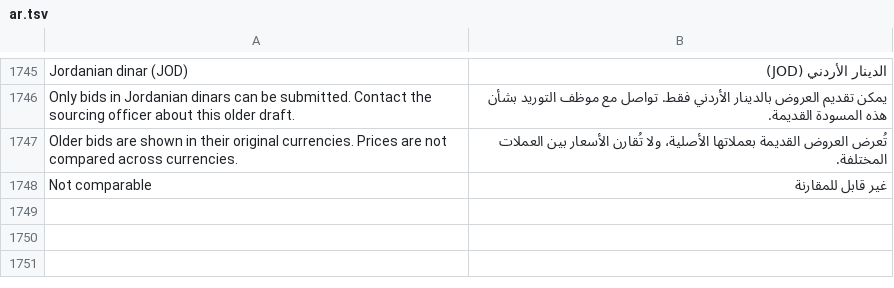
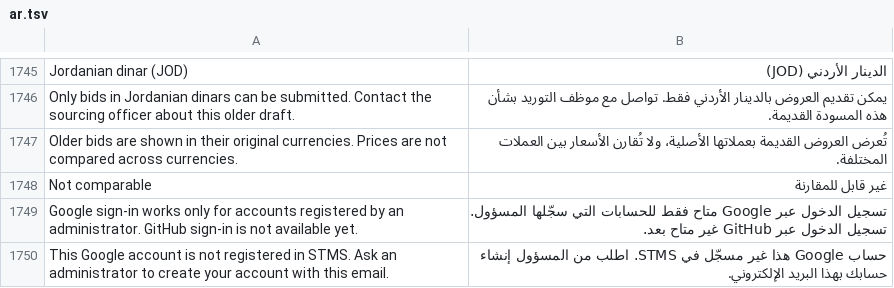
Before and after one commit to STMS-Projectt/STMS, a TSV file: SourcingTenderSystem/SourcingTenderSystem/Localization/ar.tsv, drawn as a sheet; only a part is shown, gaps mark what is left out; the diff covers the shown part only; the diff names each change by its address in the sheet, - before the commit and + after, or states it on an @@ line.

```diff
--- a/SourcingTenderSystem/SourcingTenderSystem/Localization/ar.tsv
+++ b/SourcingTenderSystem/SourcingTenderSystem/Localization/ar.tsv
+row 1749: Google sign-in works only for accounts registered by an administrator. GitHub sign-in is not available yet. | تسجيل الدخول عبر Google متاح فقط للحسابات التي سجّلها المسؤول. تسجيل الدخول عبر GitHub غير متاح بعد.
+row 1750: This Google account is not registered in STMS. Ask an administrator to create your account with this email. | حساب Google هذا غير مسجّل في STMS. اطلب من المسؤول إنشاء حسابك بهذا البريد الإلكتروني.
```
Also changed, not shown: 1 added row elsewhere in this file, 5 other files.
